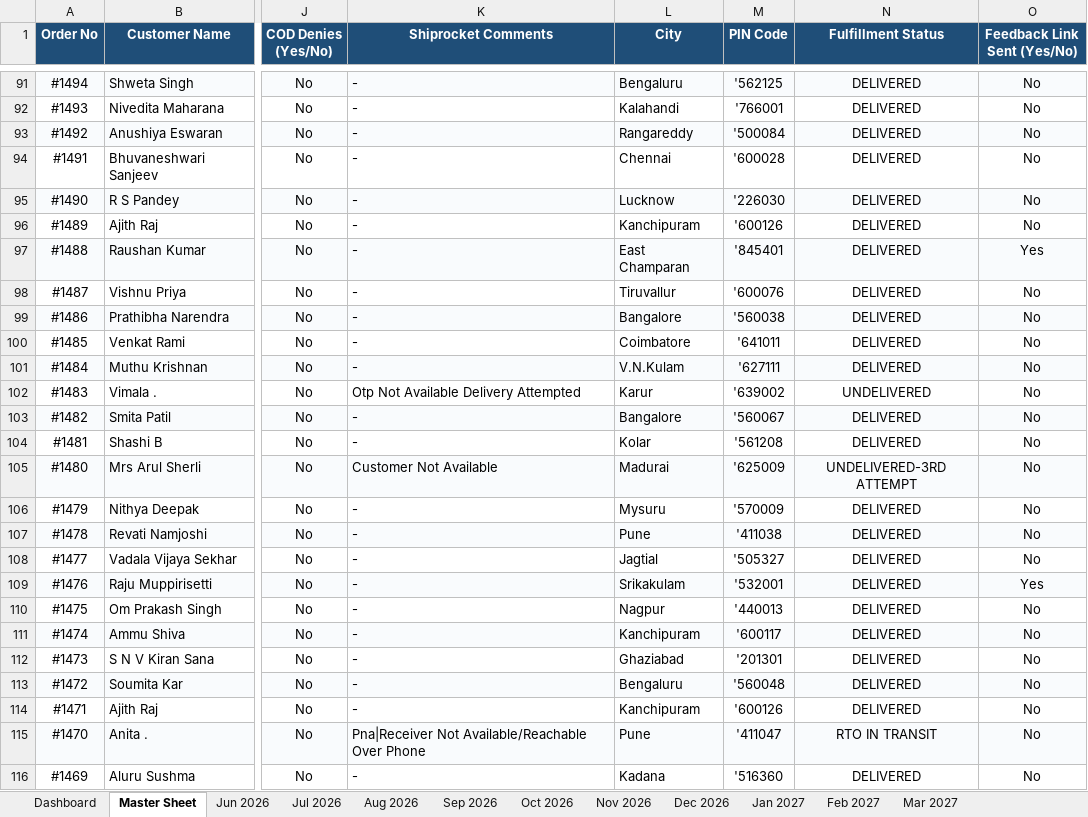
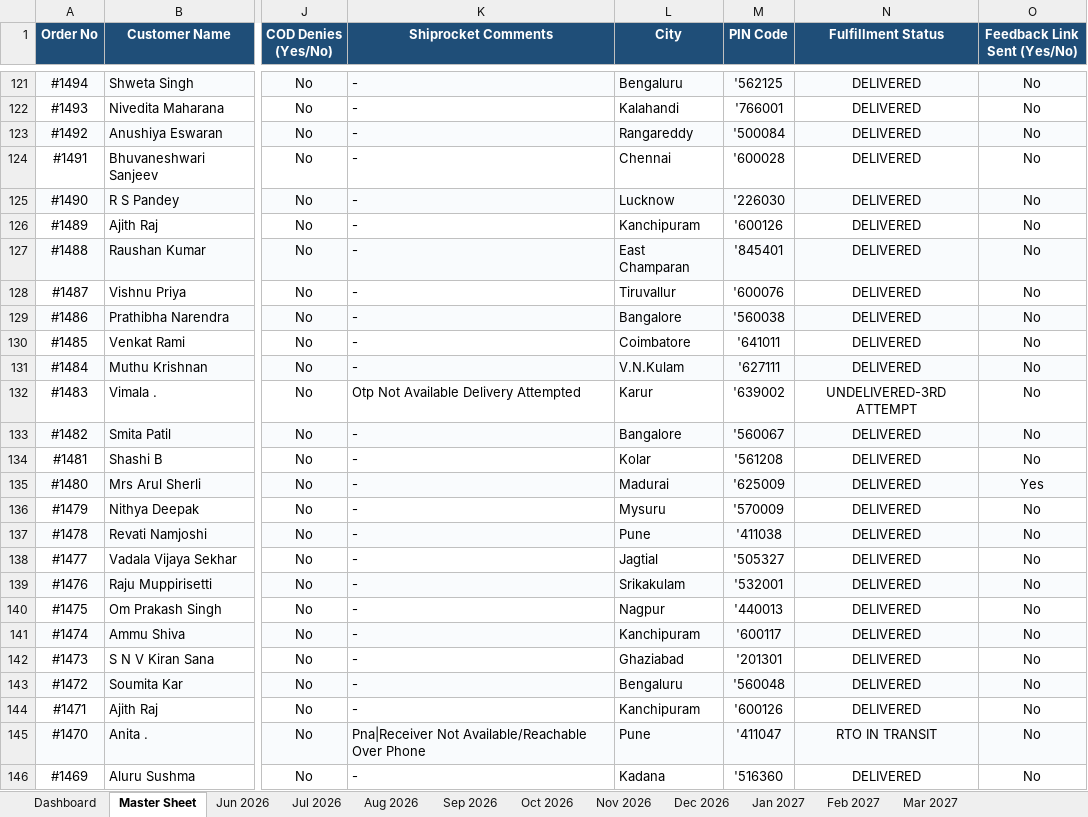
Before and after one commit to nrm-web/JANVI-AIKA-Website-Orders, an Excel workbook: Janvi_Consolidated_Orders_2026_2027.xlsx, sheet Master Sheet, drawn as a sheet; only a part is shown, gaps mark what is left out; values as stored, in another font and other column widths than the file's, no borders; addresses are those after the commit; the diff covers the shown part only; the diff names each change by its address in the sheet, - before the commit and + after, or states it on an @@ line.

Commit message:
Auto-update consolidated order data and 4see Magic Dashboard Master file

```diff
--- a/Janvi_Consolidated_Orders_2026_2027.xlsx (sheet Master Sheet)
+++ b/Janvi_Consolidated_Orders_2026_2027.xlsx (sheet Master Sheet)
-O127 (Feedback Link Sent (Yes/No)): Yes
+O127 (Feedback Link Sent (Yes/No)): No
-N132 (Fulfillment Status): UNDELIVERED
+N132 (Fulfillment Status): UNDELIVERED-3RD ATTEMPT
-K135 (Shiprocket Comments): Customer Not Available
+K135 (Shiprocket Comments): -
-N135 (Fulfillment Status): UNDELIVERED-3RD ATTEMPT
+N135 (Fulfillment Status): DELIVERED
-O135 (Feedback Link Sent (Yes/No)): No
+O135 (Feedback Link Sent (Yes/No)): Yes
-O139 (Feedback Link Sent (Yes/No)): Yes
+O139 (Feedback Link Sent (Yes/No)): No
```
Also changed, not shown: 30 added rows and 155 edited cells elsewhere in this sheet, sheet Sep 2026, sheet Dashboard, sheet Aug 2026, Janvi_4see_Magic_Dashboard_Master.xlsx, 1 other file.
